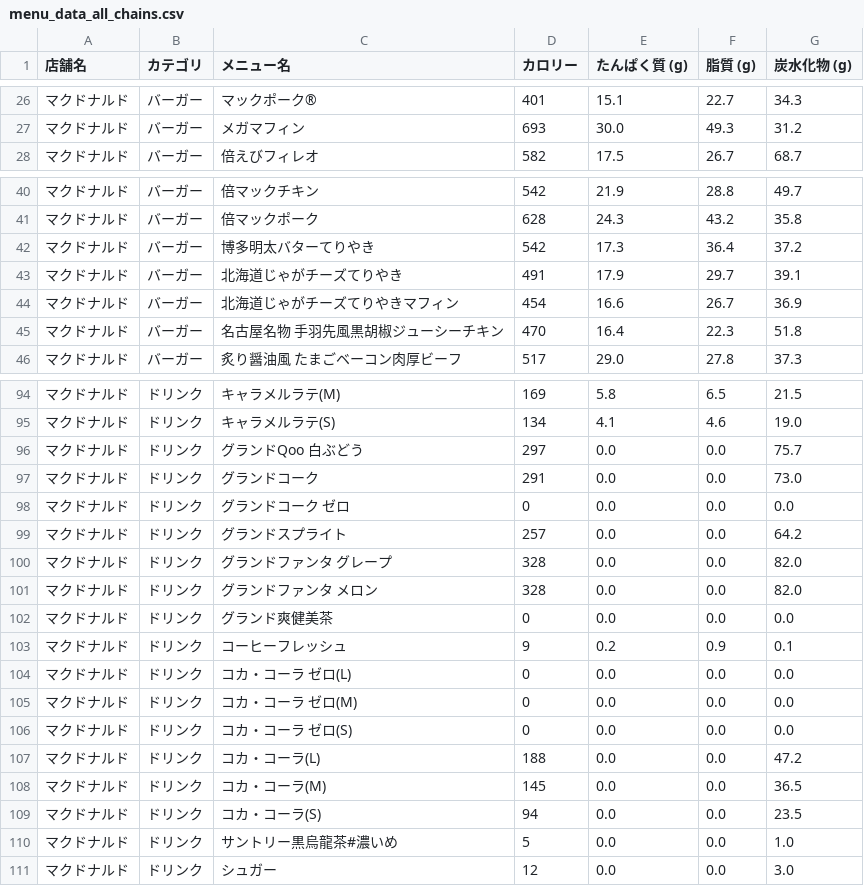
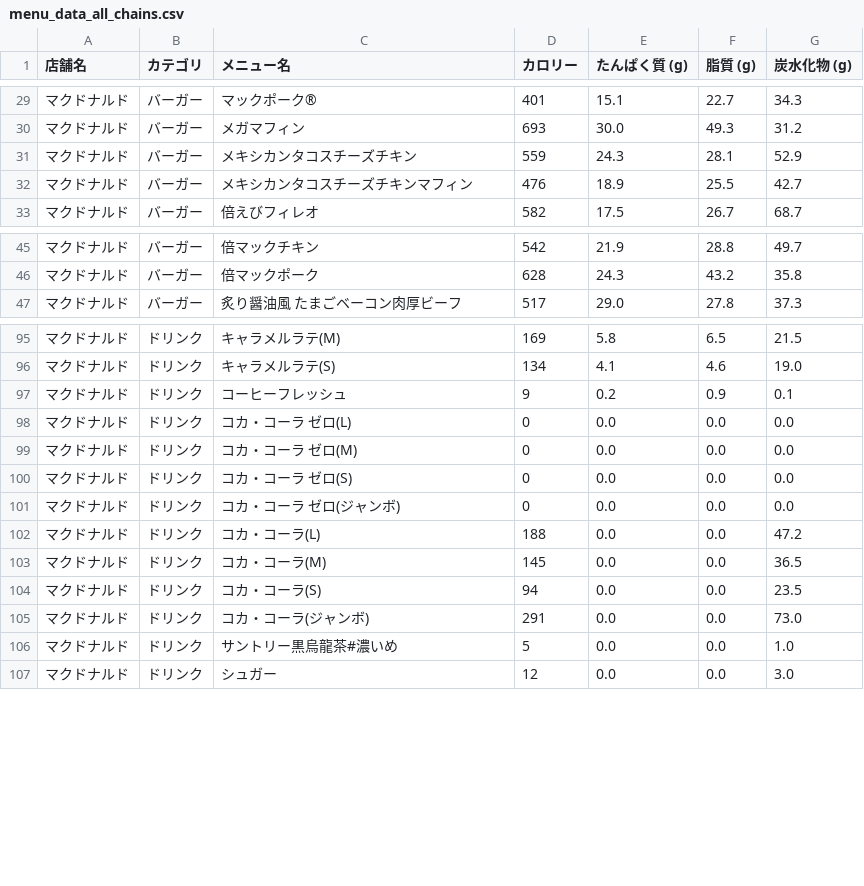
Before and after one commit to oimoemu/pfc-mcdonalds-auto, a CSV file: menu_data_all_chains.csv, drawn as a sheet; only a part is shown, gaps mark what is left out; the diff covers the shown part only.

```diff
--- a/menu_data_all_chains.csv
+++ b/menu_data_all_chains.csv
@@ -27,2 +30,4 @@
 マクドナルド,バーガー,メガマフィン,693,30.0,49.3,31.2
+マクドナルド,バーガー,メキシカンタコスチーズチキン,559,24.3,28.1,52.9
+マクドナルド,バーガー,メキシカンタコスチーズチキンマフィン,476,18.9,25.5,42.7
 マクドナルド,バーガー,倍えびフィレオ,582,17.5,26.7,68.7
@@ -41,6 +46,2 @@
 マクドナルド,バーガー,倍マックポーク,628,24.3,43.2,35.8
-マクドナルド,バーガー,博多明太バターてりやき,542,17.3,36.4,37.2
-マクドナルド,バーガー,北海道じゃがチーズてりやき,491,17.9,29.7,39.1
-マクドナルド,バーガー,北海道じゃがチーズてりやきマフィン,454,16.6,26.7,36.9
-マクドナルド,バーガー,名古屋名物 手羽先風黒胡椒ジューシーチキン,470,16.4,22.3,51.8
 マクドナルド,バーガー,炙り醤油風 たまごベーコン肉厚ビーフ,517,29.0,27.8,37.3
@@ -95,9 +96,2 @@
 マクドナルド,ドリンク,キャラメルラテ(S),134,4.1,4.6,19.0
-マクドナルド,ドリンク,グランドQoo 白ぶどう,297,0.0,0.0,75.7
-マクドナルド,ドリンク,グランドコーク,291,0.0,0.0,73.0
-マクドナルド,ドリンク,グランドコーク ゼロ,0,0.0,0.0,0.0
-マクドナルド,ドリンク,グランドスプライト,257,0.0,0.0,64.2
-マクドナルド,ドリンク,グランドファンタ グレープ,328,0.0,0.0,82.0
-マクドナルド,ドリンク,グランドファンタ メロン,328,0.0,0.0,82.0
-マクドナルド,ドリンク,グランド爽健美茶,0,0.0,0.0,0.0
 マクドナルド,ドリンク,コーヒーフレッシュ,9,0.2,0.9,0.1
@@ -106,2 +100,3 @@
 マクドナルド,ドリンク,コカ・コーラ ゼロ(S),0,0.0,0.0,0.0
+マクドナルド,ドリンク,コカ・コーラ ゼロ(ジャンボ),0,0.0,0.0,0.0
 マクドナルド,ドリンク,コカ・コーラ(L),188,0.0,0.0,47.2
@@ -109,2 +104,3 @@
 マクドナルド,ドリンク,コカ・コーラ(S),94,0.0,0.0,23.5
+マクドナルド,ドリンク,コカ・コーラ(ジャンボ),291,0.0,0.0,73.0
 マクドナルド,ドリンク,サントリー黒烏龍茶#濃いめ,5,0.0,0.0,1.0
```
Also changed, not shown: 11 added rows, 1 removed row and 7 edited cells elsewhere in this file.
